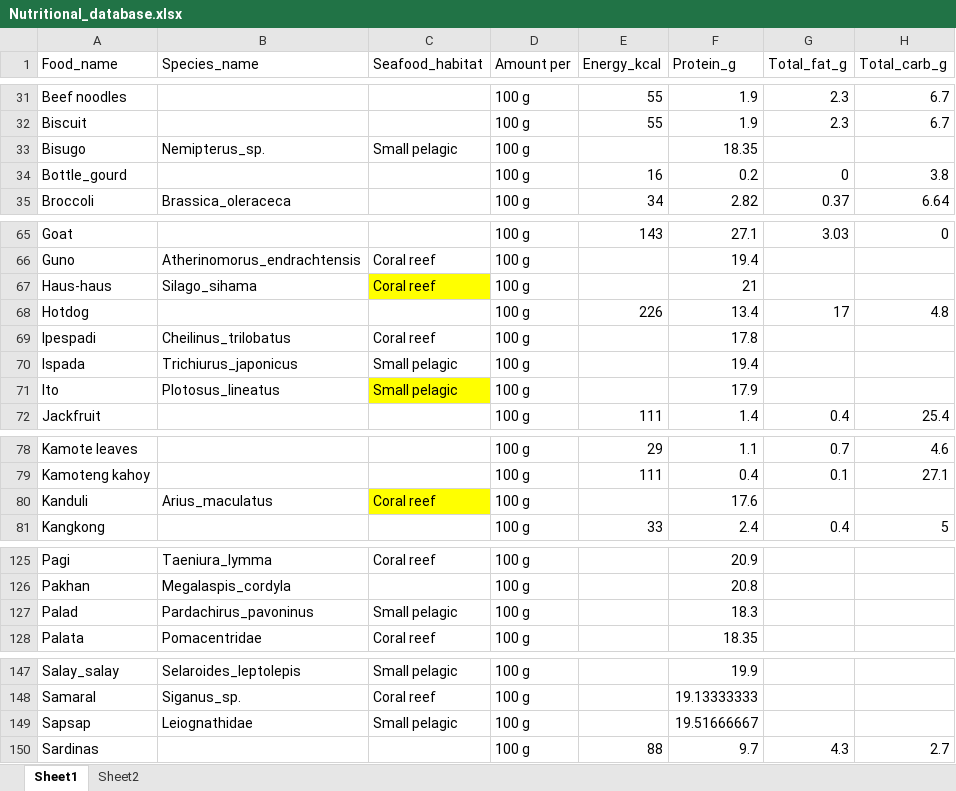
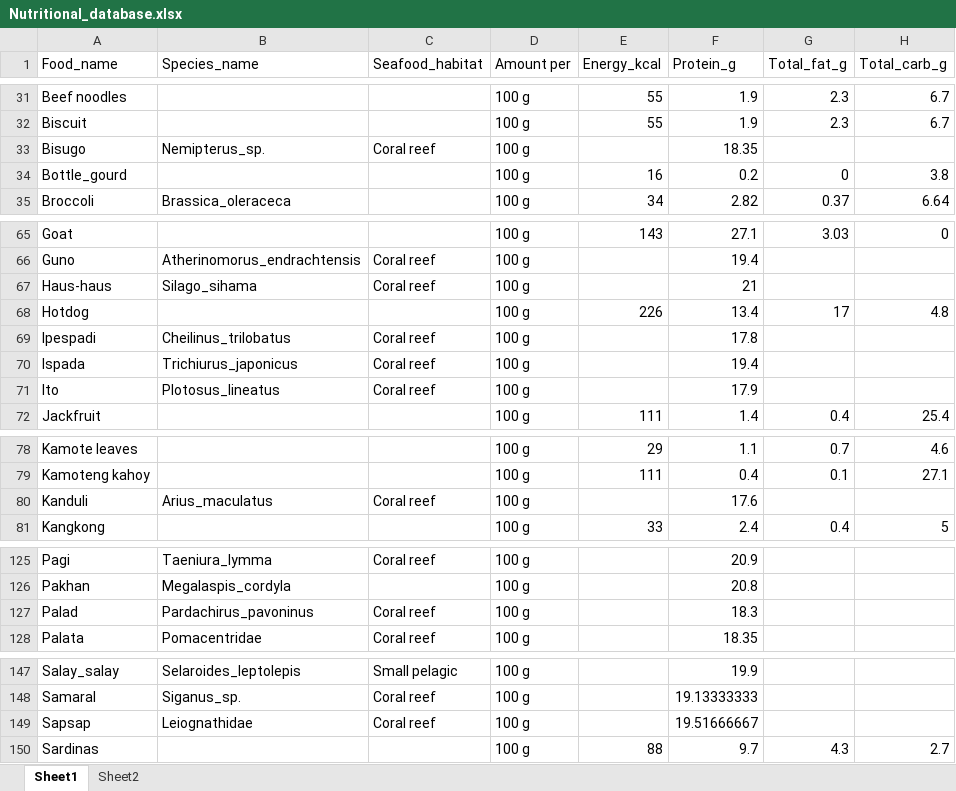
Before and after one commit to victor-brun/food-sfb, an Excel workbook: Data/Nutritional_database.xlsx, sheet Sheet1, drawn as a sheet; only a part is shown, gaps mark what is left out; values as stored, in another font and other column widths than the file's, no borders; the diff names each change by its address in the sheet, - before the commit and + after, or states it on an @@ line.

```diff
--- a/Data/Nutritional_database.xlsx (sheet Sheet1)
+++ b/Data/Nutritional_database.xlsx (sheet Sheet1)
-C33 (Seafood_habitat): Small pelagic
+C33 (Seafood_habitat): Coral reef
-C67 fill: #FFFF00
+C67 fill: none
-C70:C71 (Seafood_habitat): Small pelagic
+C70:C71 (Seafood_habitat): Coral reef
-C71 fill: #FFFF00
+C71 fill: none
-C80 fill: #FFFF00
+C80 fill: none
-C127 (Seafood_habitat): Small pelagic
+C127 (Seafood_habitat): Coral reef
-C149 (Seafood_habitat): Small pelagic
+C149 (Seafood_habitat): Coral reef
```
Also changed, not shown: 1 other file.
